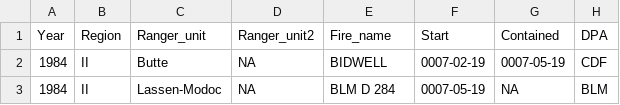
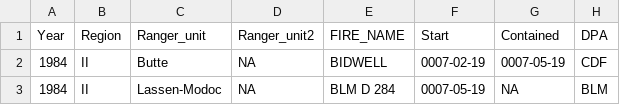
Before and after one commit to hbuechi/EmLab, a CSV file: calfire_data.csv, drawn as a sheet; only a part is shown; the diff names each change by its address in the sheet, - before the commit and + after, or states it on an @@ line.

Commit message:
Write files to csv to view in Excel.

```diff
--- a/calfire_data.csv
+++ b/calfire_data.csv
-E1: Fire_name
+E1: FIRE_NAME
```
Also changed, not shown: usgs_fire_diff.csv.
